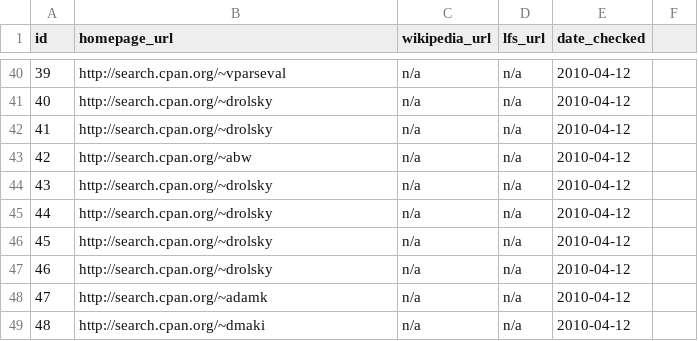
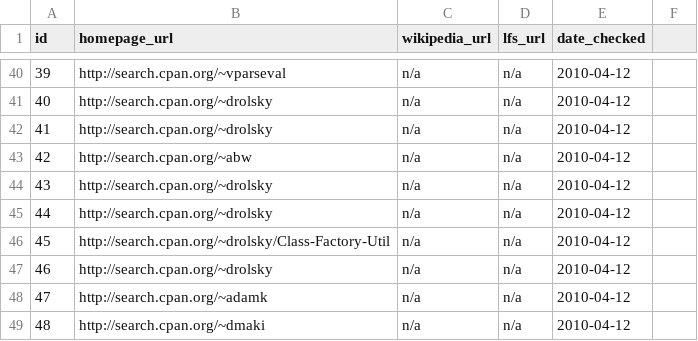
Before and after one commit to troywill/shilohSchema, a CSV file: 2010_spring/csv/webpages.csv, drawn as a sheet; only a part is shown, gaps mark what is left out.

Commit message:
modified:   webpages.csv

```diff
--- a/2010_spring/csv/webpages.csv
+++ b/2010_spring/csv/webpages.csv
@@ -45,3 +45,3 @@ id,homepage_url,wikipedia_url,lfs_url,date_checked
 44,http://search.cpan.org/~drolsky,n/a,n/a,2010-04-12
-45,http://search.cpan.org/~drolsky,n/a,n/a,2010-04-12
+45,http://search.cpan.org/~drolsky/Class-Factory-Util,n/a,n/a,2010-04-12
 46,http://search.cpan.org/~drolsky,n/a,n/a,2010-04-12
```
